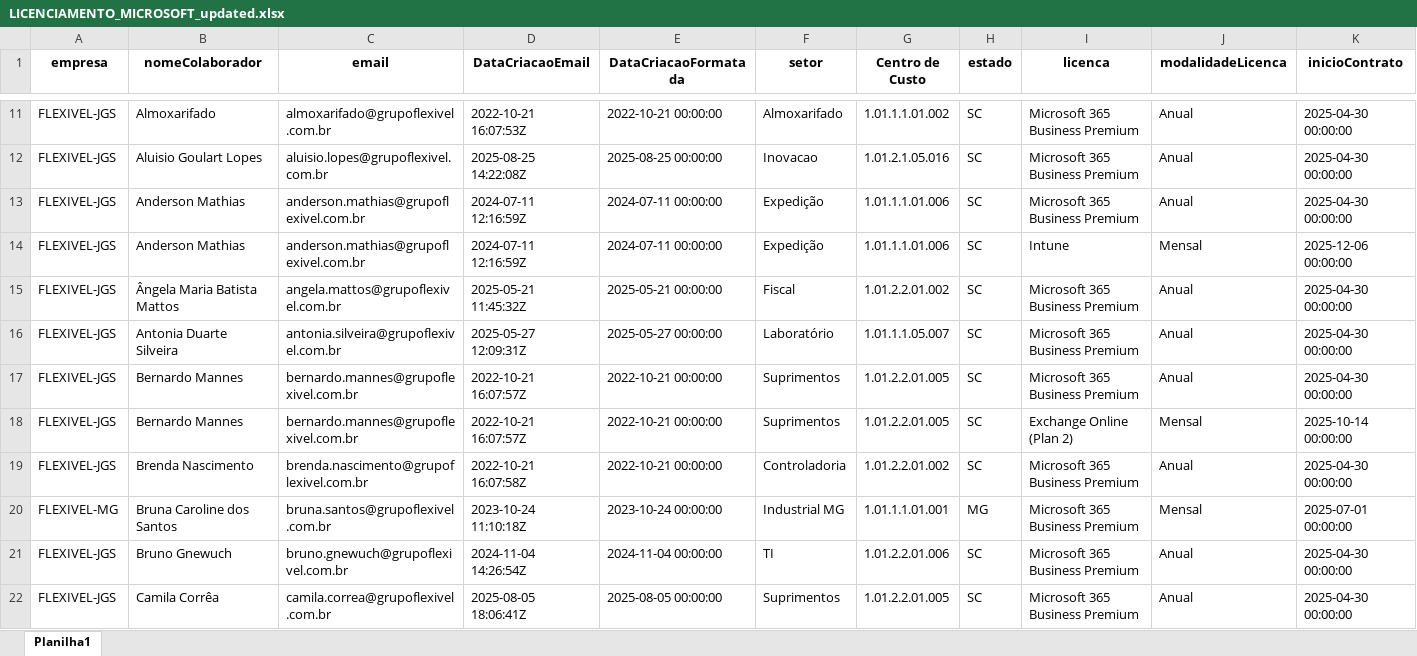
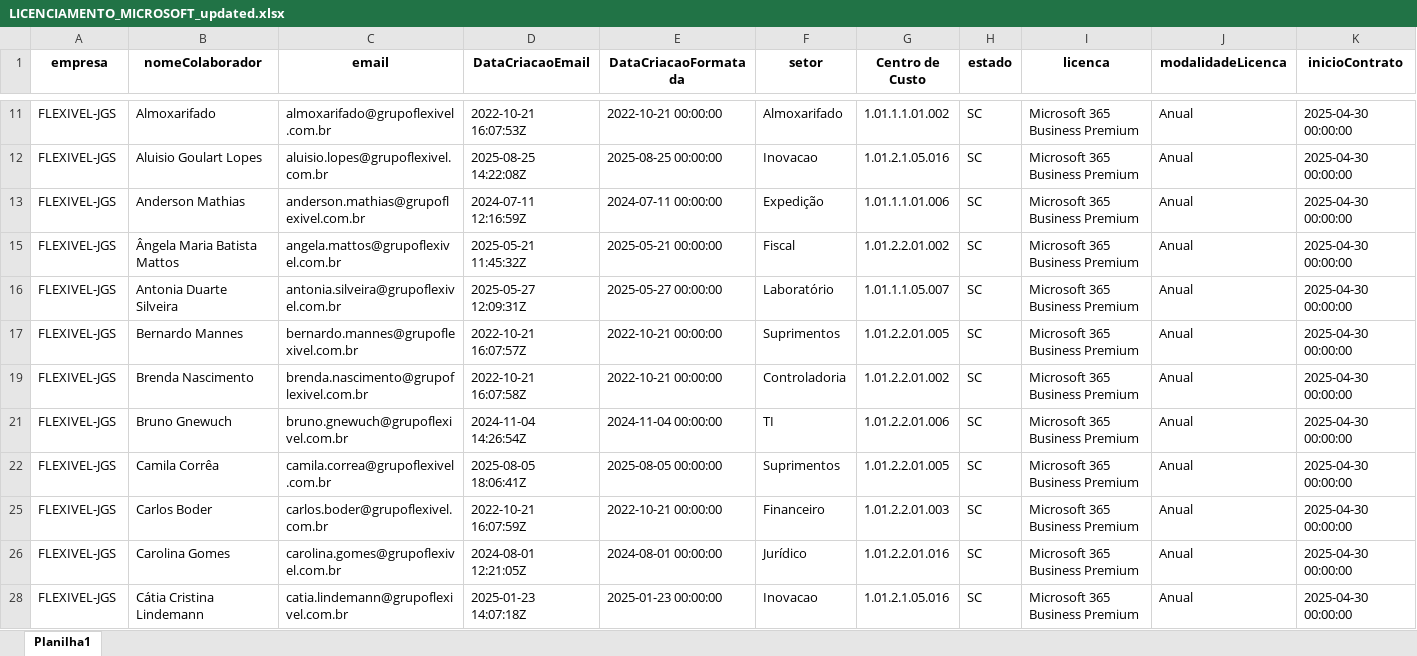
Before and after one commit to lucasfbraun/ms-license-manager, an Excel workbook: LICENCIAMENTO_MICROSOFT_updated.xlsx, sheet Planilha1, drawn as a sheet; only a part is shown, gaps mark what is left out; the shorter side is filled out with more unchanged rows; values as stored, in another font and other column widths than the file's, no borders; charts and pictures not drawn; removed rows and columns are numbered as before the commit, all else as after; rows hold the shown columns only; the diff covers the shown part only; the diff names each change by its address in the sheet, - before the commit and + after, or states it on an @@ line.

```diff
--- a/LICENCIAMENTO_MICROSOFT_updated.xlsx (sheet Planilha1)
+++ b/LICENCIAMENTO_MICROSOFT_updated.xlsx (sheet Planilha1)
@@ row 14 hidden: FLEXIVEL-JGS | Anderson Mathias | anderson.mathias@grupoflexivel.com.br | 2024-07-11 12:16:59Z | 2024-07-11 00:00:00 | Expedição | 1.01.1.1.01.006 | SC | Intune | Mensal | 2025-12-06 00:00:00 @@
@@ row 18 hidden: FLEXIVEL-JGS | Bernardo Mannes | bernardo.mannes@grupoflexivel.com.br | 2022-10-21 16:07:57Z | 2022-10-21 00:00:00 | Suprimentos | 1.01.2.2.01.005 | SC | Exchange Online (Plan 2) | Mensal | 2025-10-14 00:00:00 @@
@@ row 20 hidden: FLEXIVEL-MG | Bruna Caroline dos Santos | bruna.santos@grupoflexivel.com.br | 2023-10-24 11:10:18Z | 2023-10-24 00:00:00 | Industrial MG | 1.01.1.1.01.001 | MG | Microsoft 365 Business Premium | Mensal | 2025-07-01 00:00:00 @@
```
Also changed, not shown: 1 added row, 3 removed rows, 87 hidden or unhidden rows and 38 edited cells elsewhere in this sheet, charts or pictures, 14 other files.
